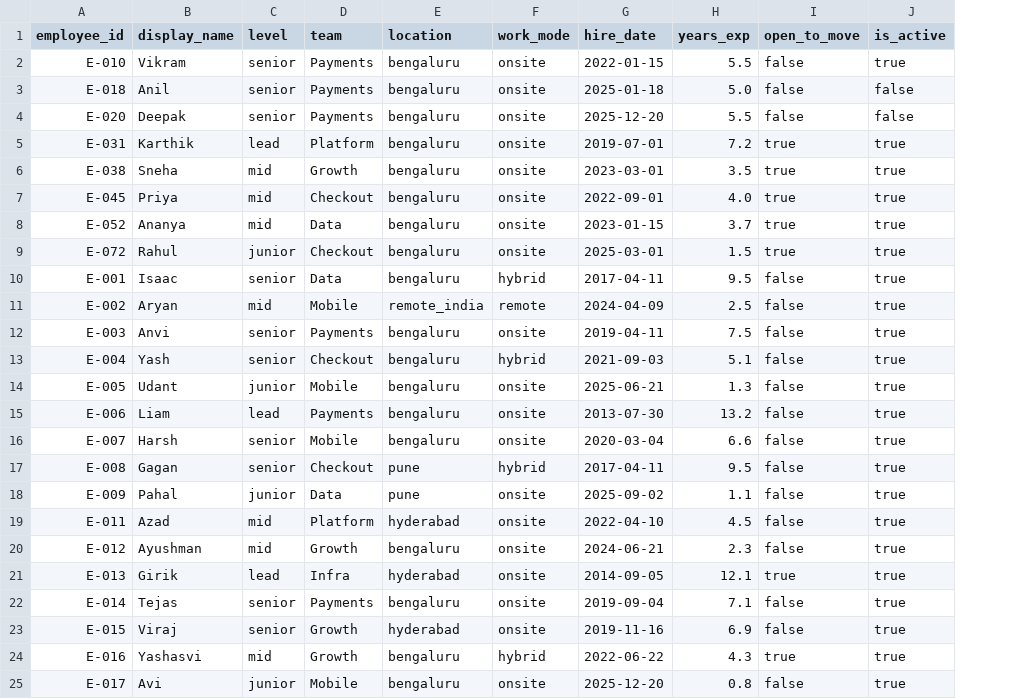
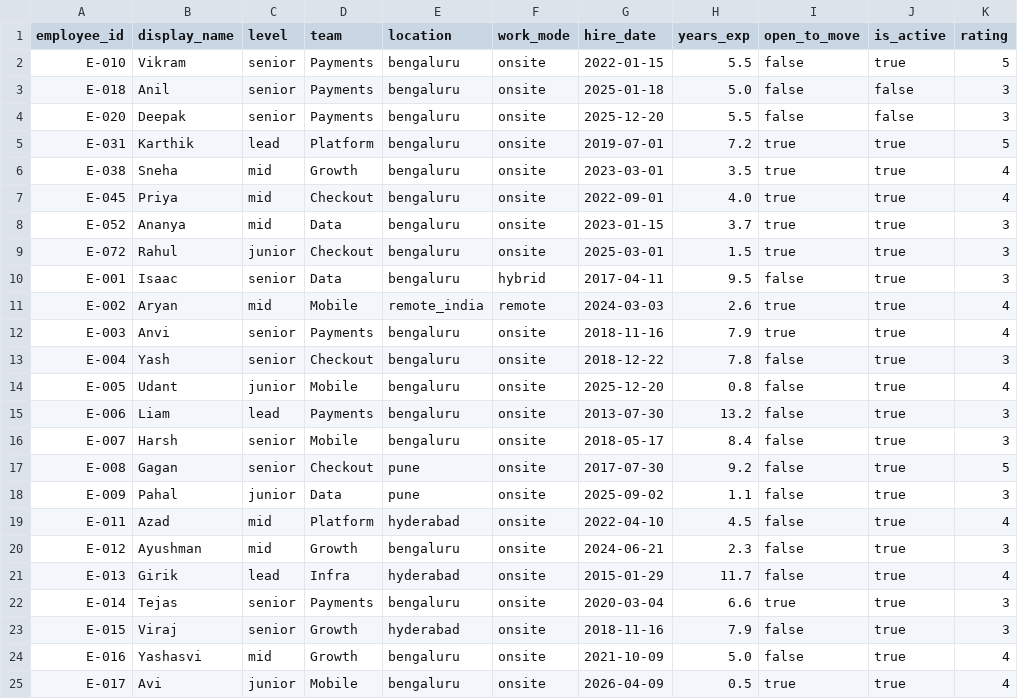
Before and after one commit to Vish-2569/talentlens, a CSV file: backend/data/employees.csv, drawn as a sheet; only a part is shown; the diff covers the shown part only; the diff names each change by its address in the sheet, - before the commit and + after, or states it on an @@ line.

```diff
--- a/backend/data/employees.csv
+++ b/backend/data/employees.csv
+column K (rating), rows 2-25: 5 | 3 | 3 | 5 | 4 | 4 | 3 | 3 | 3 | 4 | 4 | 3 | 4 | 3 | 3 | 5 | 3 | 4 | 3 | 4 | 3 | 3 | 4 | 4
-G11 (hire_date): 2024-04-09
+G11 (hire_date): 2024-03-03
-H11 (years_exp): 2.5
+H11 (years_exp): 2.6
-I11:I12 (open_to_move): false
+I11:I12 (open_to_move): true
-G12 (hire_date): 2019-04-11
+G12 (hire_date): 2018-11-16
-H12 (years_exp): 7.5
+H12 (years_exp): 7.9
-F13 (work_mode): hybrid
+F13 (work_mode): onsite
-G13 (hire_date): 2021-09-03
+G13 (hire_date): 2018-12-22
-H13 (years_exp): 5.1
+H13 (years_exp): 7.8
-G14 (hire_date): 2025-06-21
+G14 (hire_date): 2025-12-20
-H14 (years_exp): 1.3
+H14 (years_exp): 0.8
-G16 (hire_date): 2020-03-04
+G16 (hire_date): 2018-05-17
-H16 (years_exp): 6.6
+H16 (years_exp): 8.4
-F17 (work_mode): hybrid
+F17 (work_mode): onsite
-G17 (hire_date): 2017-04-11
+G17 (hire_date): 2017-07-30
-H17 (years_exp): 9.5
+H17 (years_exp): 9.2
-G21 (hire_date): 2014-09-05
+G21 (hire_date): 2015-01-29
-H21 (years_exp): 12.1
+H21 (years_exp): 11.7
-I21 (open_to_move): true
+I21 (open_to_move): false
-G22 (hire_date): 2019-09-04
+G22 (hire_date): 2020-03-04
-H22 (years_exp): 7.1
+H22 (years_exp): 6.6
-I22 (open_to_move): false
+I22 (open_to_move): true
-G23 (hire_date): 2019-11-16
+G23 (hire_date): 2018-11-16
-H23 (years_exp): 6.9
+H23 (years_exp): 7.9
-F24 (work_mode): hybrid
+F24 (work_mode): onsite
-G24 (hire_date): 2022-06-22
+G24 (hire_date): 2021-10-09
-H24 (years_exp): 4.3
+H24 (years_exp): 5.0
-I24 (open_to_move): true
+I24 (open_to_move): false
-G25 (hire_date): 2025-12-20
+G25 (hire_date): 2026-04-09
-H25 (years_exp): 0.8
+H25 (years_exp): 0.5
-I25 (open_to_move): false
+I25 (open_to_move): true
```
Also changed, not shown: 140 edited cells elsewhere in this file, backend/data/candidate_skills.csv, backend/data/candidates.csv, 10 other files.
